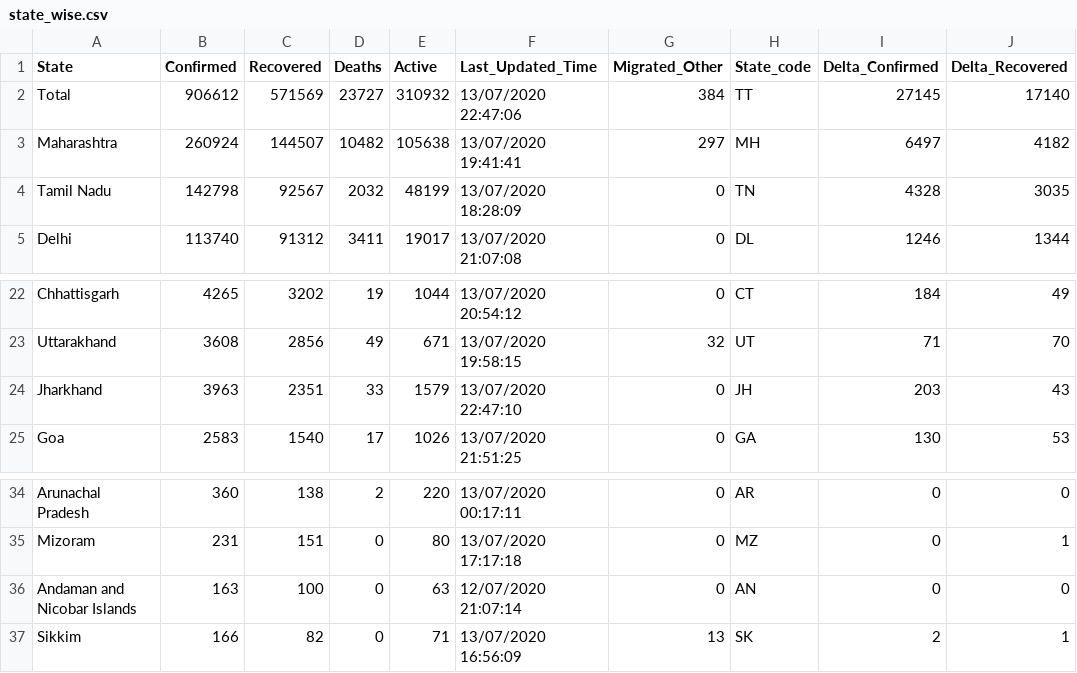
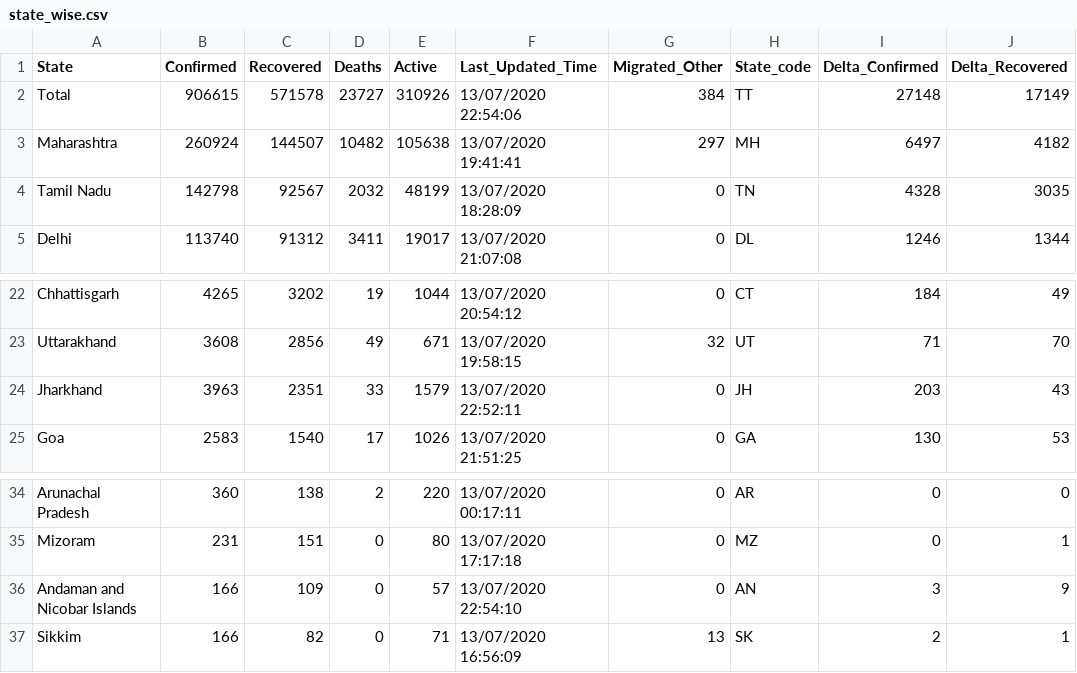
Before and after one commit to maaz619/api, a CSV file: csv/latest/state_wise.csv, drawn as a sheet; only a part is shown, gaps mark what is left out; the diff names each change by its address in the sheet, - before the commit and + after, or states it on an @@ line.

```diff
--- a/csv/latest/state_wise.csv
+++ b/csv/latest/state_wise.csv
-B2 (Confirmed): 906612
+B2 (Confirmed): 906615
-C2 (Recovered): 571569
+C2 (Recovered): 571578
-E2 (Active): 310932
+E2 (Active): 310926
-F2 (Last_Updated_Time): 13/07/2020 22:47:06
+F2 (Last_Updated_Time): 13/07/2020 22:54:06
-I2 (Delta_Confirmed): 27145
+I2 (Delta_Confirmed): 27148
-J2 (Delta_Recovered): 17140
+J2 (Delta_Recovered): 17149
-F24 (Last_Updated_Time): 13/07/2020 22:47:10
+F24 (Last_Updated_Time): 13/07/2020 22:52:11
-B36 (Confirmed): 163
+B36 (Confirmed): 166
-C36 (Recovered): 100
+C36 (Recovered): 109
-E36 (Active): 63
+E36 (Active): 57
-F36 (Last_Updated_Time): 12/07/2020 21:07:14
+F36 (Last_Updated_Time): 13/07/2020 22:54:10
-I36 (Delta_Confirmed): 0
+I36 (Delta_Confirmed): 3
-J36 (Delta_Recovered): 0
+J36 (Delta_Recovered): 9
```
Also changed, not shown: csv/latest/district_wise.csv, csv/latest/states.csv, 32 other files.
